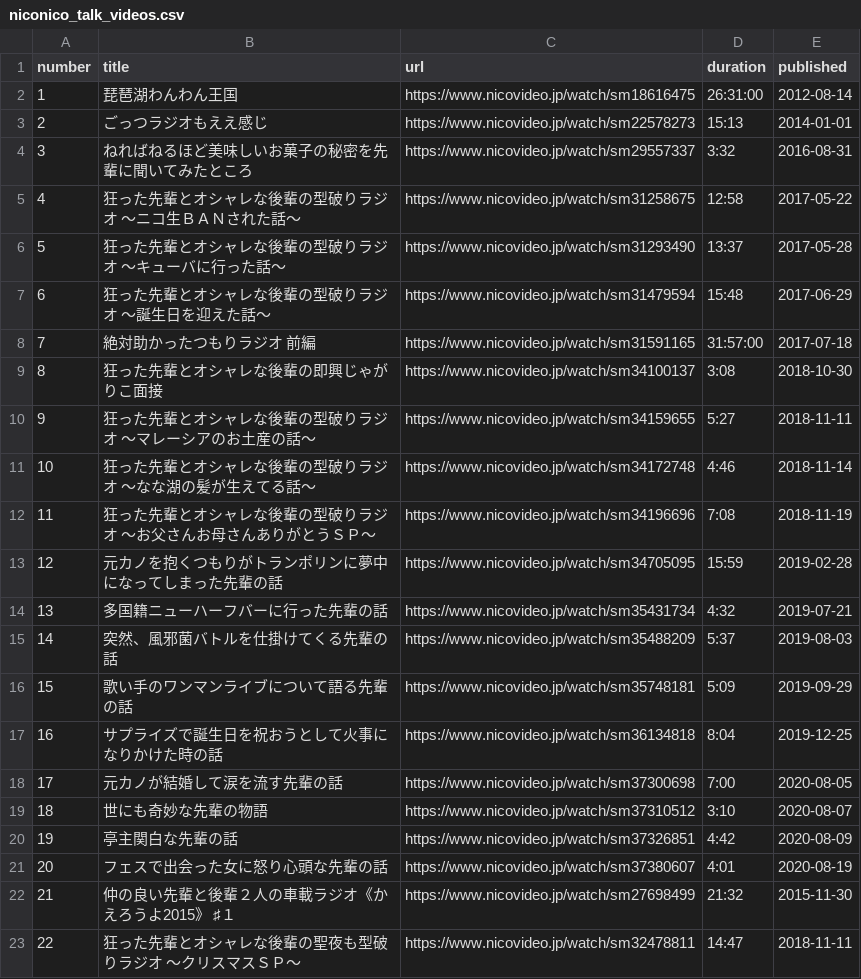
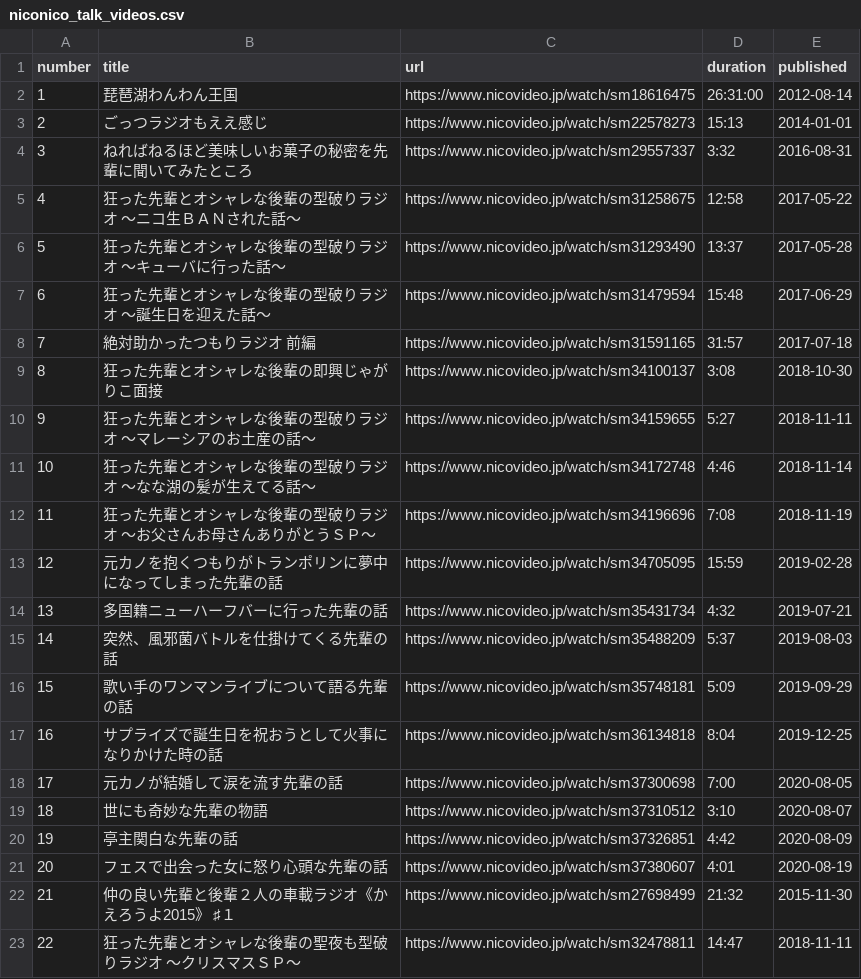
Before and after one commit to shi1268/Biwachap15gacha, a CSV file: niconico_talk_videos.csv, drawn as a sheet.

```diff
--- a/niconico_talk_videos.csv
+++ b/niconico_talk_videos.csv
@@ -7,3 +7,3 @@ number,title,url,duration,published
 6,狂った先輩とオシャレな後輩の型破りラジオ　～誕生日を迎えた話～,https://www.nicovideo.jp/watch/sm31479594,15:48,2017-06-29
-7,絶対助かったつもりラジオ　前編,https://www.nicovideo.jp/watch/sm31591165,31:57:00,2017-07-18
+7,絶対助かったつもりラジオ　前編,https://www.nicovideo.jp/watch/sm31591165,31:57,2017-07-18
 8,狂った先輩とオシャレな後輩の即興じゃがりこ面接,https://www.nicovideo.jp/watch/sm34100137,3:08,2018-10-30
```
Also changed, not shown: niconico_game_videos.csv.
